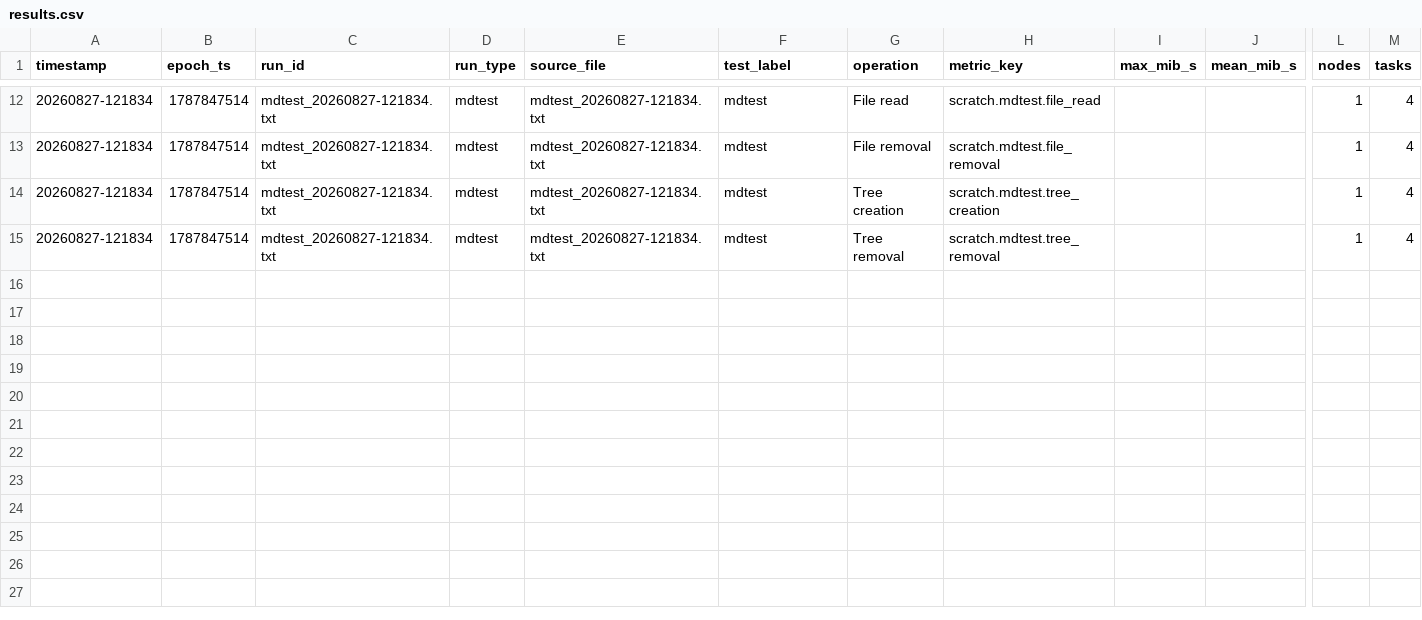
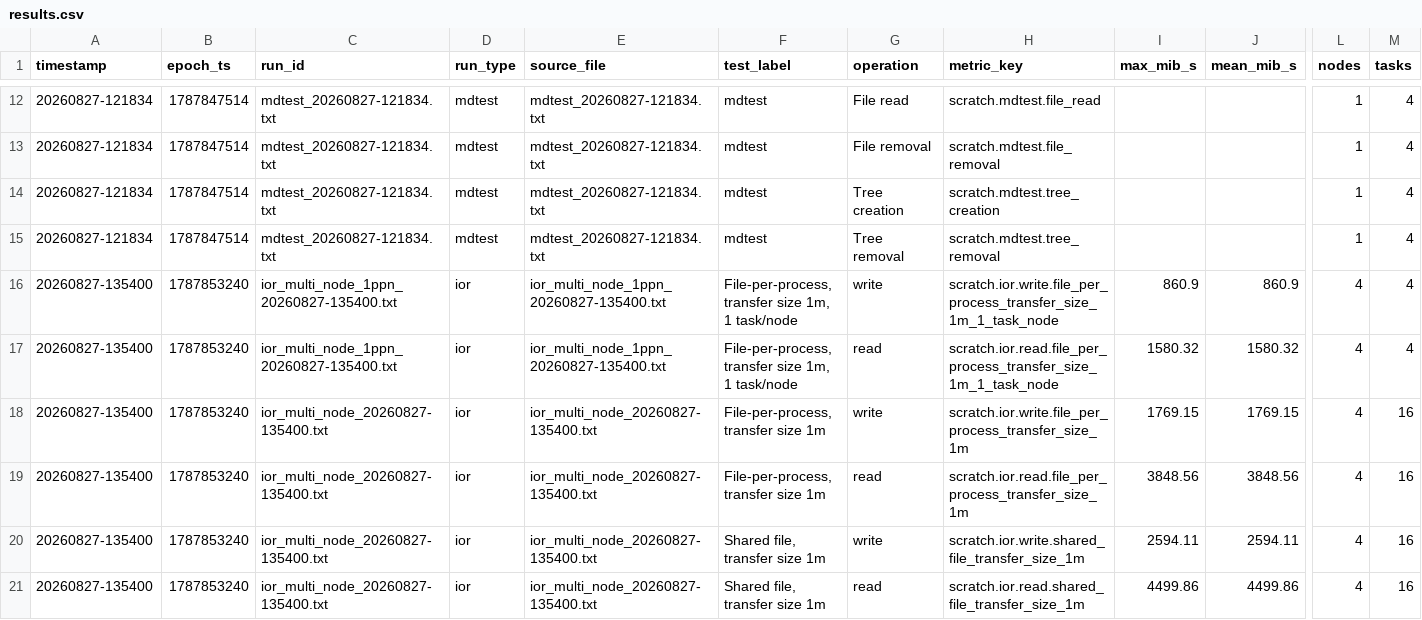
Before and after one commit to cgaylord-gwu/fs_test_poc, a CSV file: results.csv, drawn as a sheet; only a part is shown, gaps mark what is left out; rows hold the shown columns only; the diff names each change by its address in the sheet, - before the commit and + after, or states it on an @@ line.

Commit message:
Write up the synopsis and some new results added

```diff
--- a/results.csv
+++ b/results.csv
+row 16: 20260827-135400 | 1787853240 | ior_multi_node_1ppn_20260827-135400.txt | ior | ior_multi_node_1ppn_20260827-135400.txt | File-per-process, transfer size 1m, 1 task/node | write | scratch.ior.write.file_per_process_transfer_size_1m_1_task_node | 860.9 | 860.9 | 4 | 4
+row 17: 20260827-135400 | 1787853240 | ior_multi_node_1ppn_20260827-135400.txt | ior | ior_multi_node_1ppn_20260827-135400.txt | File-per-process, transfer size 1m, 1 task/node | read | scratch.ior.read.file_per_process_transfer_size_1m_1_task_node | 1580.32 | 1580.32 | 4 | 4
+row 18: 20260827-135400 | 1787853240 | ior_multi_node_20260827-135400.txt | ior | ior_multi_node_20260827-135400.txt | File-per-process, transfer size 1m | write | scratch.ior.write.file_per_process_transfer_size_1m | 1769.15 | 1769.15 | 4 | 16
+row 19: 20260827-135400 | 1787853240 | ior_multi_node_20260827-135400.txt | ior | ior_multi_node_20260827-135400.txt | File-per-process, transfer size 1m | read | scratch.ior.read.file_per_process_transfer_size_1m | 3848.56 | 3848.56 | 4 | 16
+row 20: 20260827-135400 | 1787853240 | ior_multi_node_20260827-135400.txt | ior | ior_multi_node_20260827-135400.txt | Shared file, transfer size 1m | write | scratch.ior.write.shared_file_transfer_size_1m | 2594.11 | 2594.11 | 4 | 16
+row 21: 20260827-135400 | 1787853240 | ior_multi_node_20260827-135400.txt | ior | ior_multi_node_20260827-135400.txt | Shared file, transfer size 1m | read | scratch.ior.read.shared_file_transfer_size_1m | 4499.86 | 4499.86 | 4 | 16
```
Also changed, not shown: 8 other files.
